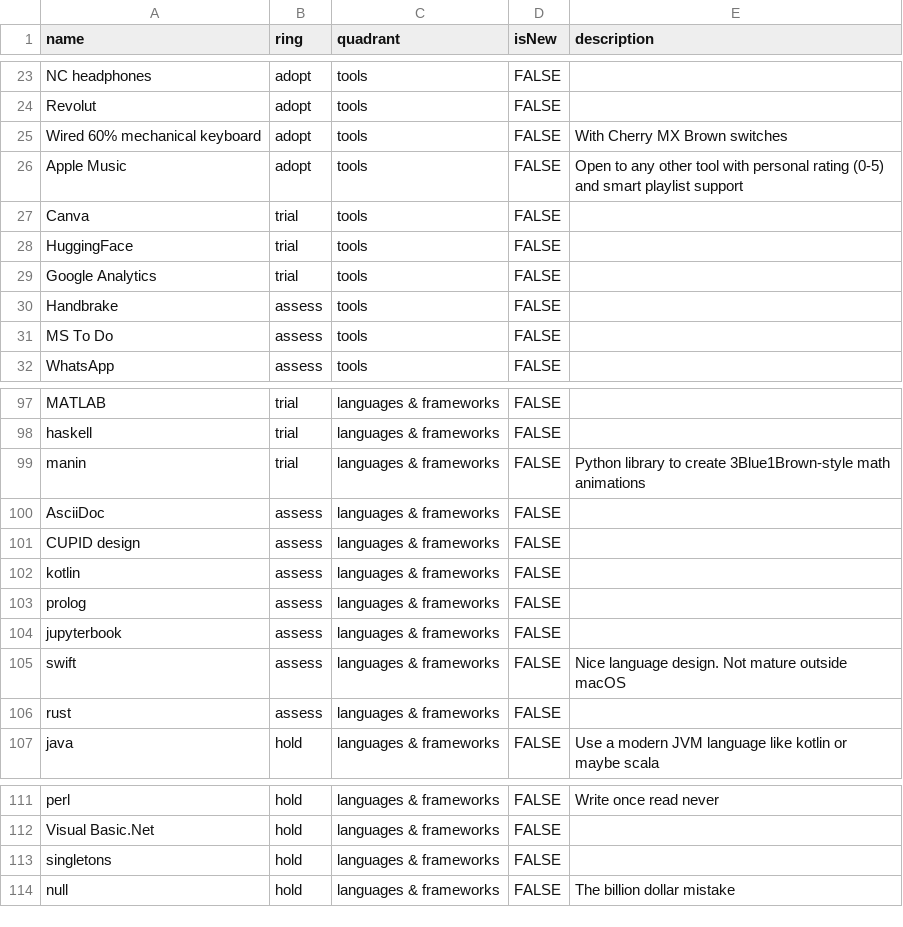
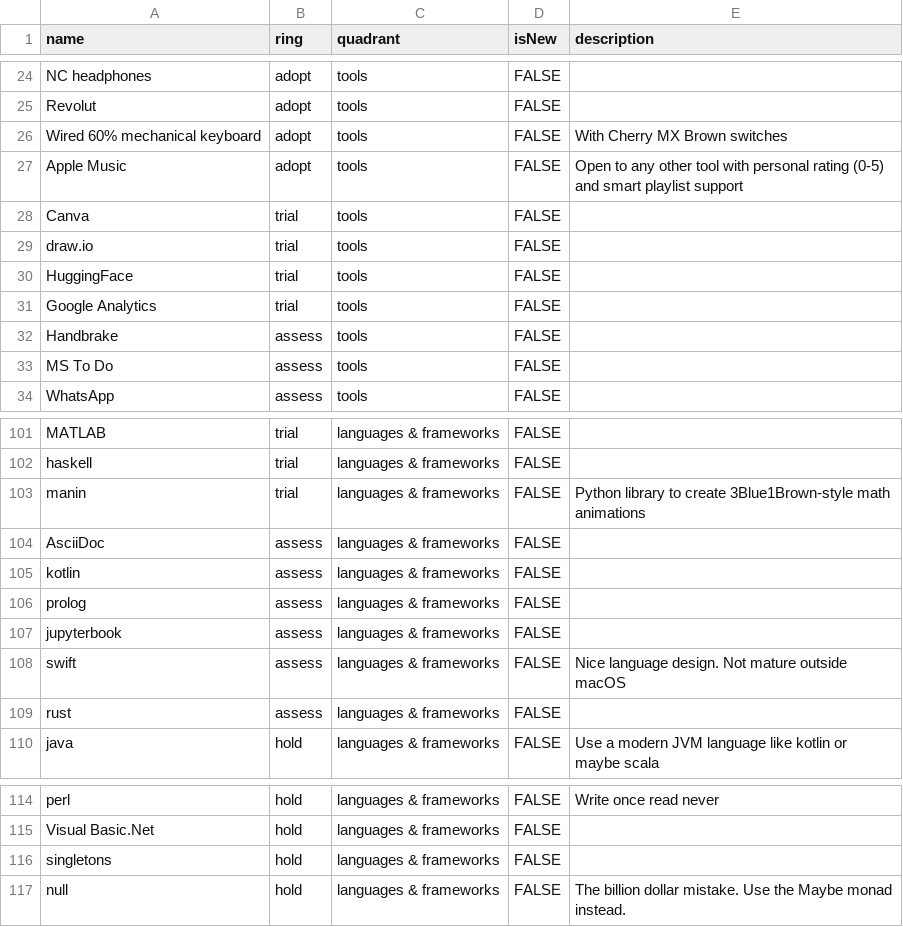
Before and after one commit to vhsven/build-your-own-radar, a CSV file: src/assets/data.csv, drawn as a sheet; only a part is shown, gaps mark what is left out; the diff covers the shown part only.

Commit message:
Update data

```diff
--- a/src/assets/data.csv
+++ b/src/assets/data.csv
@@ -27,2 +28,3 @@ Apple Music,adopt,tools,FALSE,"Open to any other tool with personal rating (0-5)
 Canva,trial,tools,FALSE,""
+draw.io,trial,tools,FALSE,""
 HuggingFace,trial,tools,FALSE,""
@@ -100,3 +104,2 @@ manin,trial,languages & frameworks,FALSE,"Python library to create 3Blue1Brown-s
 AsciiDoc,assess,languages & frameworks,FALSE,""
-CUPID design,assess,languages & frameworks,FALSE,""
 kotlin,assess,languages & frameworks,FALSE,""
@@ -113,2 +116,2 @@ Visual Basic.Net,hold,languages & frameworks,FALSE,""
 singletons,hold,languages & frameworks,FALSE,""
-null,hold,languages & frameworks,FALSE,"The billion dollar mistake"
+null,hold,languages & frameworks,FALSE,"The billion dollar mistake. Use the Maybe monad instead."
```
Also changed, not shown: 6 added rows, 3 removed rows, 12 moved rows and 1 edited cell elsewhere in this file.
